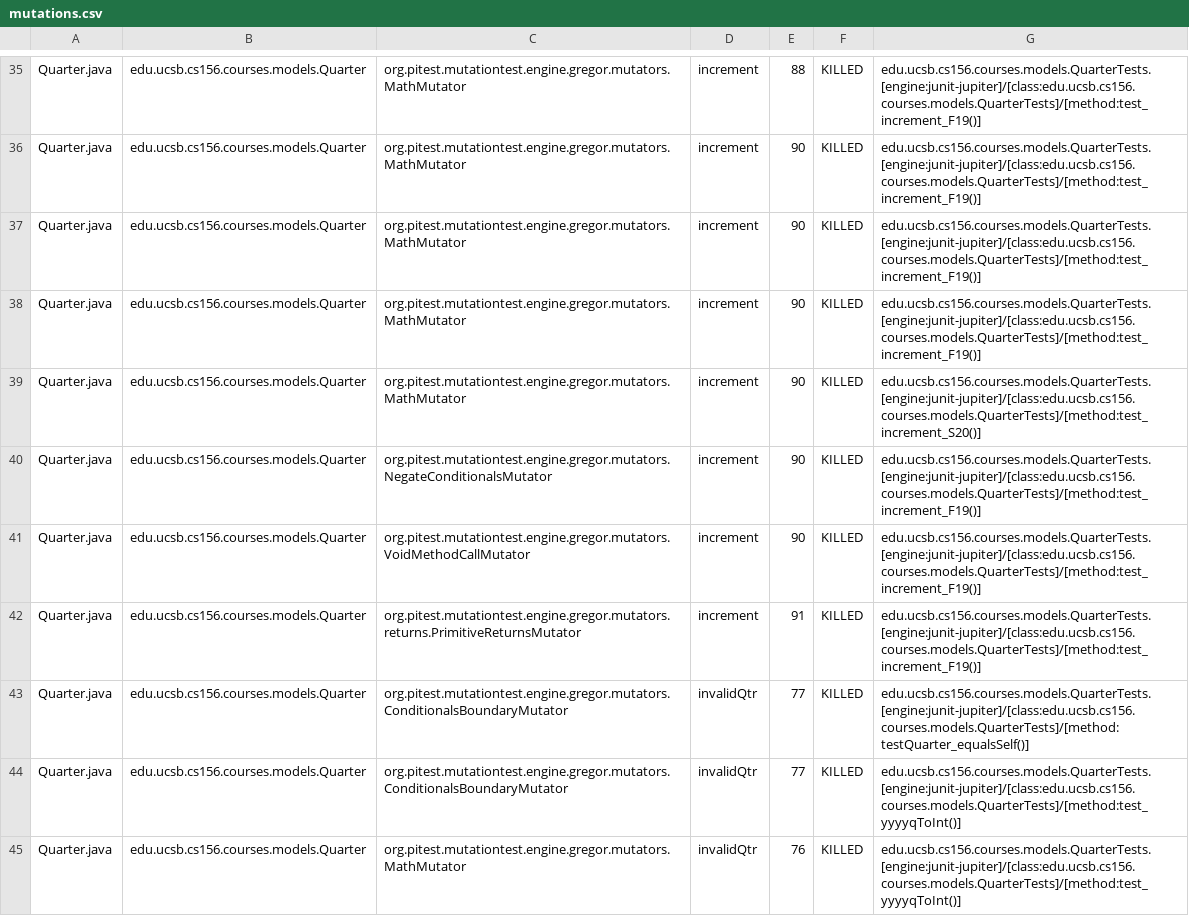
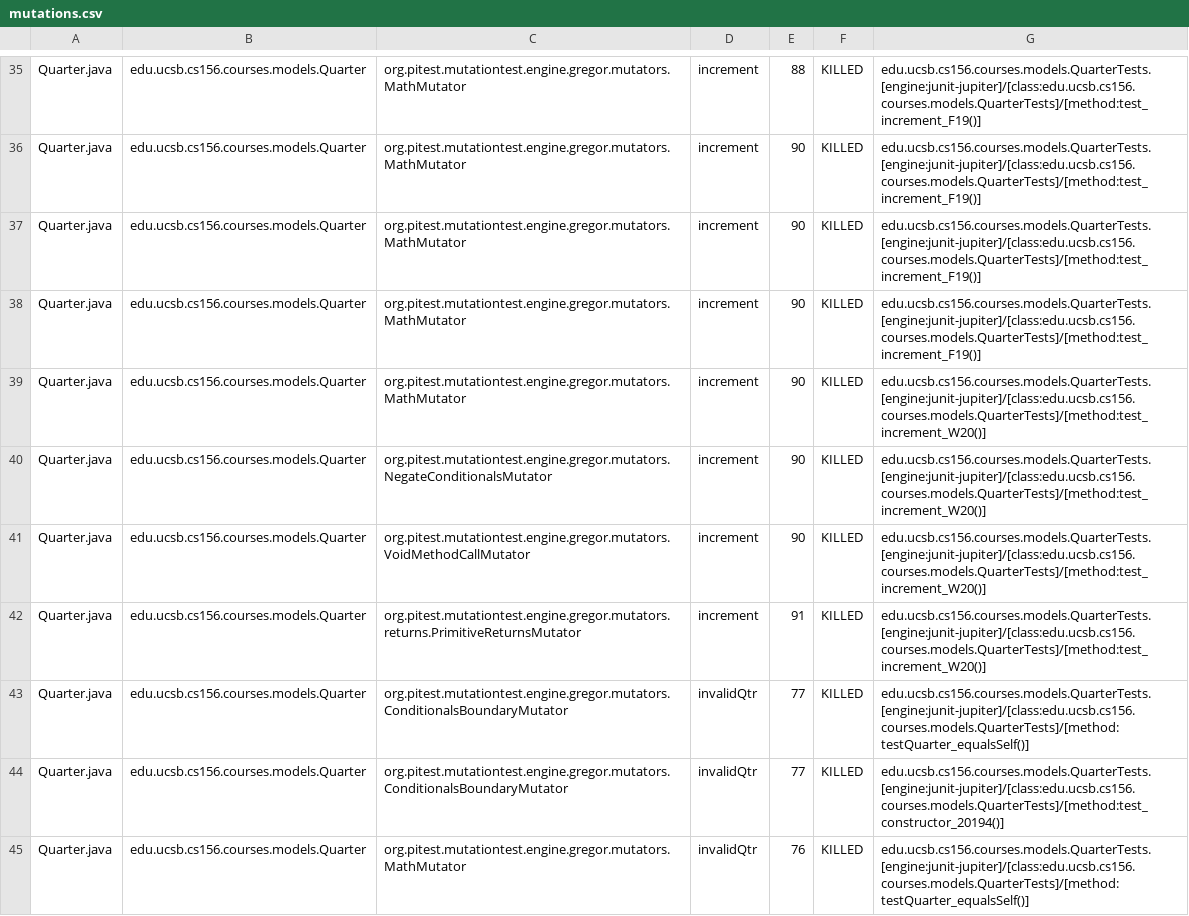
Before and after one commit to ucsb-cs156-s23/proj-courses-s23-7pm-2, a CSV file: pitest/mutations.csv, drawn as a sheet; only a part is shown, gaps mark what is left out; the diff covers the shown part only.

Commit message:
Deploying to gh-pages from @ ucsb-cs156-s23/proj-courses-s23-7pm-2@bc07dce764b1d72658b348b6919e0280a3af8076 🚀

```diff
--- a/pitest/mutations.csv
+++ b/pitest/mutations.csv
@@ -38,8 +38,8 @@ Quarter.java,edu.ucsb.cs156.courses.models.Quarter,org.pitest.mutationtest.engin
 Quarter.java,edu.ucsb.cs156.courses.models.Quarter,org.pitest.mutationtest.engine.gregor.mutators.MathMutator,increment,90,KILLED,edu.ucsb.cs156.courses.models.QuarterTests.[engine:junit-jupiter]/[class:edu.ucsb.cs156.courses.models.QuarterTests]/[method:test_increment_F19()]
-Quarter.java,edu.ucsb.cs156.courses.models.Quarter,org.pitest.mutationtest.engine.gregor.mutators.MathMutator,increment,90,KILLED,edu.ucsb.cs156.courses.models.QuarterTests.[engine:junit-jupiter]/[class:edu.ucsb.cs156.courses.models.QuarterTests]/[method:test_increment_S20()]
-Quarter.java,edu.ucsb.cs156.courses.models.Quarter,org.pitest.mutationtest.engine.gregor.mutators.NegateConditionalsMutator,increment,90,KILLED,edu.ucsb.cs156.courses.models.QuarterTests.[engine:junit-jupiter]/[class:edu.ucsb.cs156.courses.models.QuarterTests]/[method:test_increment_F19()]
-Quarter.java,edu.ucsb.cs156.courses.models.Quarter,org.pitest.mutationtest.engine.gregor.mutators.VoidMethodCallMutator,increment,90,KILLED,edu.ucsb.cs156.courses.models.QuarterTests.[engine:junit-jupiter]/[class:edu.ucsb.cs156.courses.models.QuarterTests]/[method:test_increment_F19()]
-Quarter.java,edu.ucsb.cs156.courses.models.Quarter,org.pitest.mutationtest.engine.gregor.mutators.returns.PrimitiveReturnsMutator,increment,91,KILLED,edu.ucsb.cs156.courses.models.QuarterTests.[engine:junit-jupiter]/[class:edu.ucsb.cs156.courses.models.QuarterTests]/[method:test_increment_F19()]
+Quarter.java,edu.ucsb.cs156.courses.models.Quarter,org.pitest.mutationtest.engine.gregor.mutators.MathMutator,increment,90,KILLED,edu.ucsb.cs156.courses.models.QuarterTests.[engine:junit-jupiter]/[class:edu.ucsb.cs156.courses.models.QuarterTests]/[method:test_increment_W20()]
+Quarter.java,edu.ucsb.cs156.courses.models.Quarter,org.pitest.mutationtest.engine.gregor.mutators.NegateConditionalsMutator,increment,90,KILLED,edu.ucsb.cs156.courses.models.QuarterTests.[engine:junit-jupiter]/[class:edu.ucsb.cs156.courses.models.QuarterTests]/[method:test_increment_W20()]
+Quarter.java,edu.ucsb.cs156.courses.models.Quarter,org.pitest.mutationtest.engine.gregor.mutators.VoidMethodCallMutator,increment,90,KILLED,edu.ucsb.cs156.courses.models.QuarterTests.[engine:junit-jupiter]/[class:edu.ucsb.cs156.courses.models.QuarterTests]/[method:test_increment_W20()]
+Quarter.java,edu.ucsb.cs156.courses.models.Quarter,org.pitest.mutationtest.engine.gregor.mutators.returns.PrimitiveReturnsMutator,increment,91,KILLED,edu.ucsb.cs156.courses.models.QuarterTests.[engine:junit-jupiter]/[class:edu.ucsb.cs156.courses.models.QuarterTests]/[method:test_increment_W20()]
 Quarter.java,edu.ucsb.cs156.courses.models.Quarter,org.pitest.mutationtest.engine.gregor.mutators.ConditionalsBoundaryMutator,invalidQtr,77,KILLED,edu.ucsb.cs156.courses.models.QuarterTests.[engine:junit-jupiter]/[class:edu.ucsb.cs156.courses.models.QuarterTests]/[method:testQuarter_equalsSelf()]
-Quarter.java,edu.ucsb.cs156.courses.models.Quarter,org.pitest.mutationtest.engine.gregor.mutators.ConditionalsBoundaryMutator,invalidQtr,77,KILLED,edu.ucsb.cs156.courses.models.QuarterTests.[engine:junit-jupiter]/[class:edu.ucsb.cs156.courses.models.QuarterTests]/[method:test_yyyyqToInt()]
-Quarter.java,edu.ucsb.cs156.courses.models.Quarter,org.pitest.mutationtest.engine.gregor.mutators.MathMutator,invalidQtr,76,KILLED,edu.ucsb.cs156.courses.models.QuarterTests.[engine:junit-jupiter]/[class:edu.ucsb.cs156.courses.models.QuarterTests]/[method:test_yyyyqToInt()]
+Quarter.java,edu.ucsb.cs156.courses.models.Quarter,org.pitest.mutationtest.engine.gregor.mutators.ConditionalsBoundaryMutator,invalidQtr,77,KILLED,edu.ucsb.cs156.courses.models.QuarterTests.[engine:junit-jupiter]/[class:edu.ucsb.cs156.courses.models.QuarterTests]/[method:test_constructor_20194()]
+Quarter.java,edu.ucsb.cs156.courses.models.Quarter,org.pitest.mutationtest.engine.gregor.mutators.MathMutator,invalidQtr,76,KILLED,edu.ucsb.cs156.courses.models.QuarterTests.[engine:junit-jupiter]/[class:edu.ucsb.cs156.courses.models.QuarterTests]/[method:testQuarter_equalsSelf()]
```
Also changed, not shown: 128 edited cells elsewhere in this file, 38 other files.
